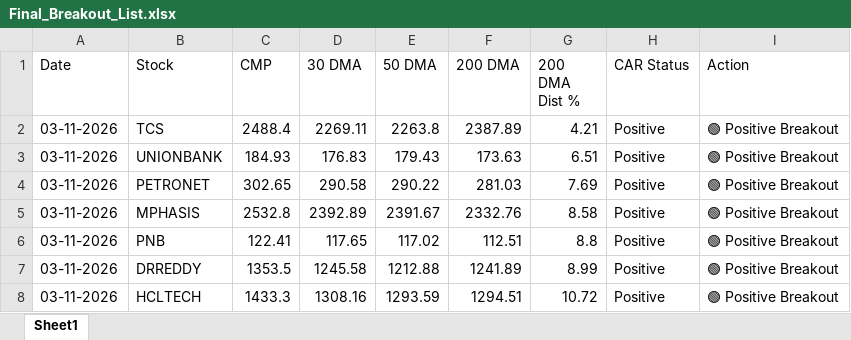
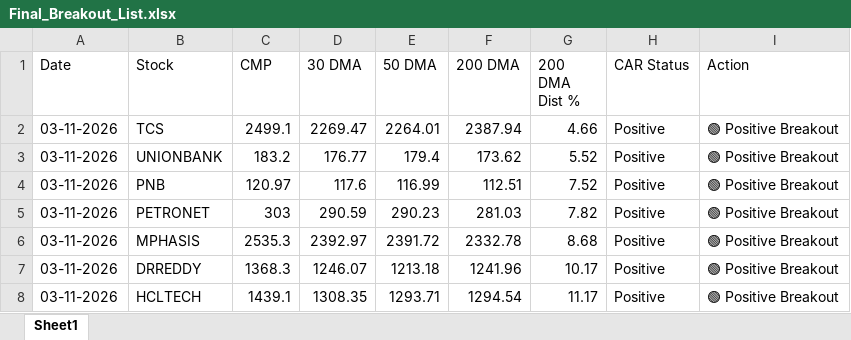
Before and after one commit to chiragkuk24/Final-Stocks, an Excel workbook: Final_Breakout_List.xlsx, sheet Sheet1, drawn as a sheet; only a part is shown; values as stored, in another font and other column widths than the file's, no borders; removed rows and columns are numbered as before the commit, all else as after; the diff covers the shown part only; the diff names each change by its address in the sheet, - before the commit and + after, or states it on an @@ line.

```diff
--- a/Final_Breakout_List.xlsx (sheet Sheet1)
+++ b/Final_Breakout_List.xlsx (sheet Sheet1)
-C2 (CMP): 2488.4
+C2 (CMP): 2499.1
-D2 (30 DMA): 2269.11
+D2 (30 DMA): 2269.47
-E2 (50 DMA): 2263.8
+E2 (50 DMA): 2264.01
-F2 (200 DMA): 2387.89
+F2 (200 DMA): 2387.94
-G2 (200 DMA Dist %): 4.21
+G2 (200 DMA Dist %): 4.66
-C3 (CMP): 184.93
+C3 (CMP): 183.2
-D3 (30 DMA): 176.83
+D3 (30 DMA): 176.77
-E3 (50 DMA): 179.43
+E3 (50 DMA): 179.4
-F3 (200 DMA): 173.63
+F3 (200 DMA): 173.62
-G3 (200 DMA Dist %): 6.51
+G3 (200 DMA Dist %): 5.52
+row 4: 03-11-2026 | PNB | 120.97 | 117.6 | 116.99 | 112.51 | 7.52 | Positive | 🟢 Positive Breakout
-C5 (CMP): 302.65
+C5 (CMP): 303
-D5 (30 DMA): 290.58
+D5 (30 DMA): 290.59
-E5 (50 DMA): 290.22
+E5 (50 DMA): 290.23
-G5 (200 DMA Dist %): 7.69
+G5 (200 DMA Dist %): 7.82
-C6 (CMP): 2532.8
+C6 (CMP): 2535.3
-D6 (30 DMA): 2392.89
+D6 (30 DMA): 2392.97
-E6 (50 DMA): 2391.67
+E6 (50 DMA): 2391.72
-F6 (200 DMA): 2332.76
+F6 (200 DMA): 2332.78
-G6 (200 DMA Dist %): 8.58
+G6 (200 DMA Dist %): 8.68
-row 6: 03-11-2026 | PNB | 122.41 | 117.65 | 117.02 | 112.51 | 8.8 | Positive | 🟢 Positive Breakout
-C7 (CMP): 1353.5
+C7 (CMP): 1368.3
-D7 (30 DMA): 1245.58
+D7 (30 DMA): 1246.07
-E7 (50 DMA): 1212.88
+E7 (50 DMA): 1213.18
-F7 (200 DMA): 1241.89
+F7 (200 DMA): 1241.96
-G7 (200 DMA Dist %): 8.99
+G7 (200 DMA Dist %): 10.17
-C8 (CMP): 1433.3
+C8 (CMP): 1439.1
-D8 (30 DMA): 1308.16
+D8 (30 DMA): 1308.35
-E8 (50 DMA): 1293.59
+E8 (50 DMA): 1293.71
-F8 (200 DMA): 1294.51
+F8 (200 DMA): 1294.54
-G8 (200 DMA Dist %): 10.72
+G8 (200 DMA Dist %): 11.17
```
Also changed, not shown: 10 edited cells elsewhere in this sheet, Breakout_ML_Quant_Predictions.xlsx, 2 other files.
